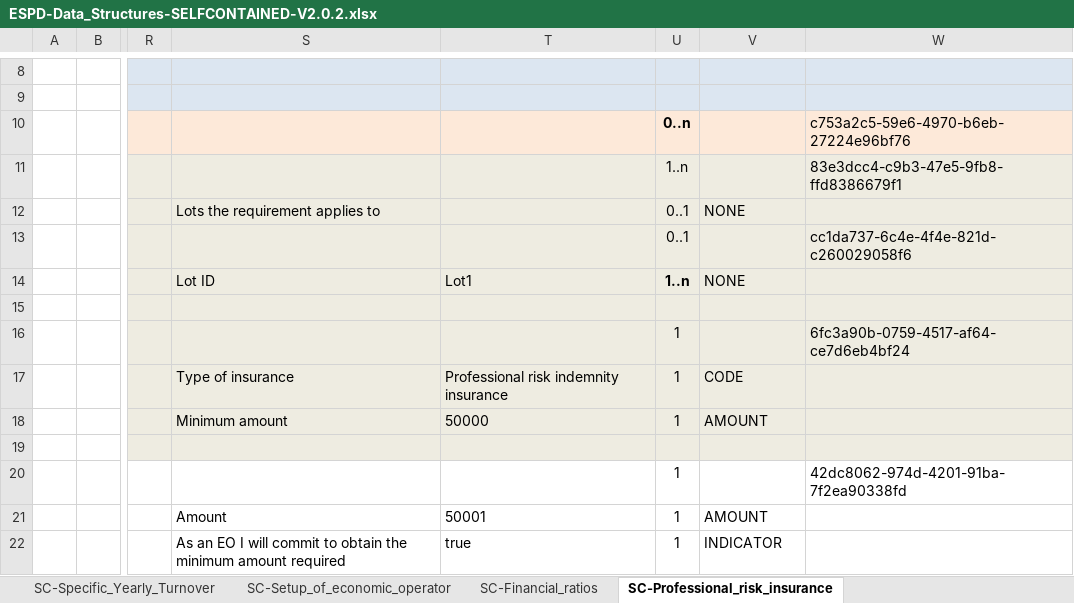
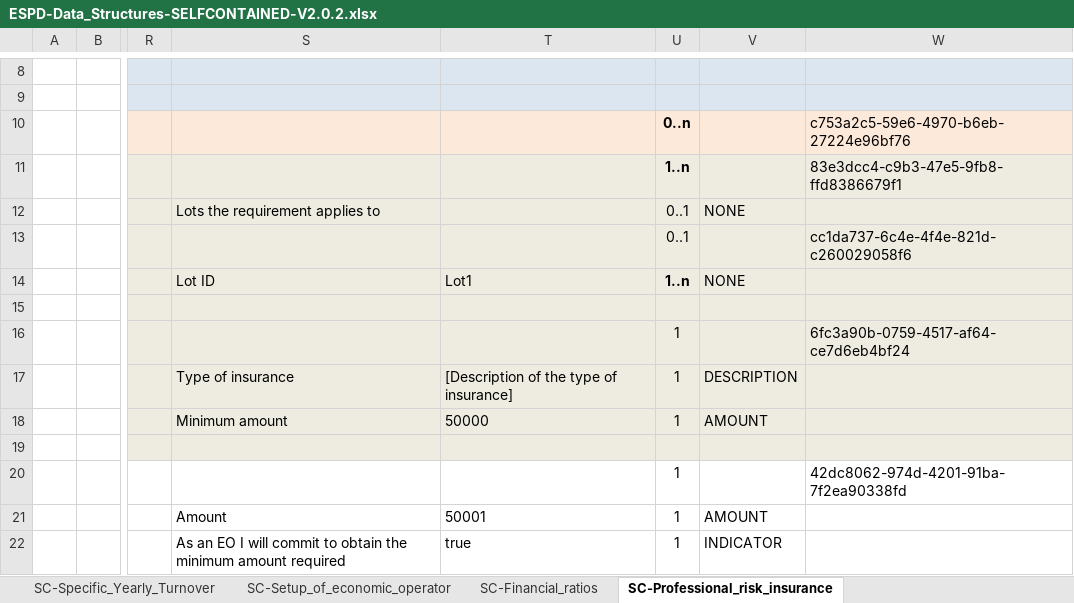
Before and after one commit to OP-TED/ESPD-EDM, an Excel workbook: docs/src/main/asciidoc/dist/cl/xlsx/ESPD-Data_Structures-SELFCONTAINED-V2.0.2.xlsx, sheet SC-Professional_risk_insurance, drawn as a sheet; only a part is shown, gaps mark what is left out; values as stored, in another font and other column widths than the file's, no borders; the diff names each change by its address in the sheet, - before the commit and + after, or states it on an @@ line.

```diff
--- a/docs/src/main/asciidoc/dist/cl/xlsx/ESPD-Data_Structures-SELFCONTAINED-V2.0.2.xlsx (sheet SC-Professional_risk_insurance)
+++ b/docs/src/main/asciidoc/dist/cl/xlsx/ESPD-Data_Structures-SELFCONTAINED-V2.0.2.xlsx (sheet SC-Professional_risk_insurance)
-U11 bold: off
+U11 bold: on
-T17: Professional risk indemnity insurance
+T17: [Description of the type of insurance]
-V17: CODE
+V17: DESCRIPTION
```
Also changed, not shown: sheet SC-Specific_Average_Turnover, sheet SC-Other_economic_or_financial, 32 other files.
